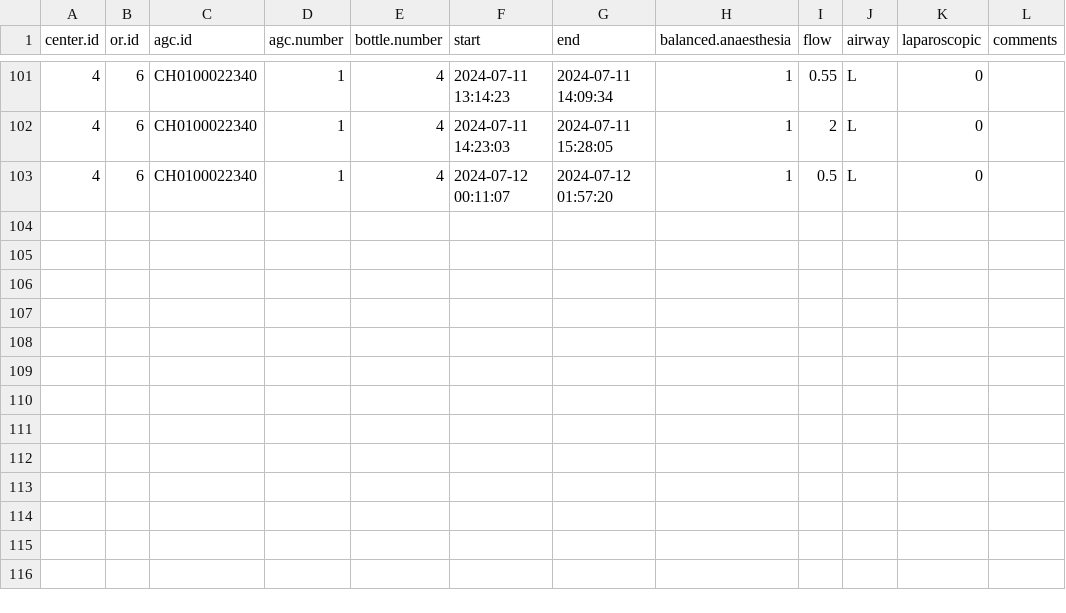
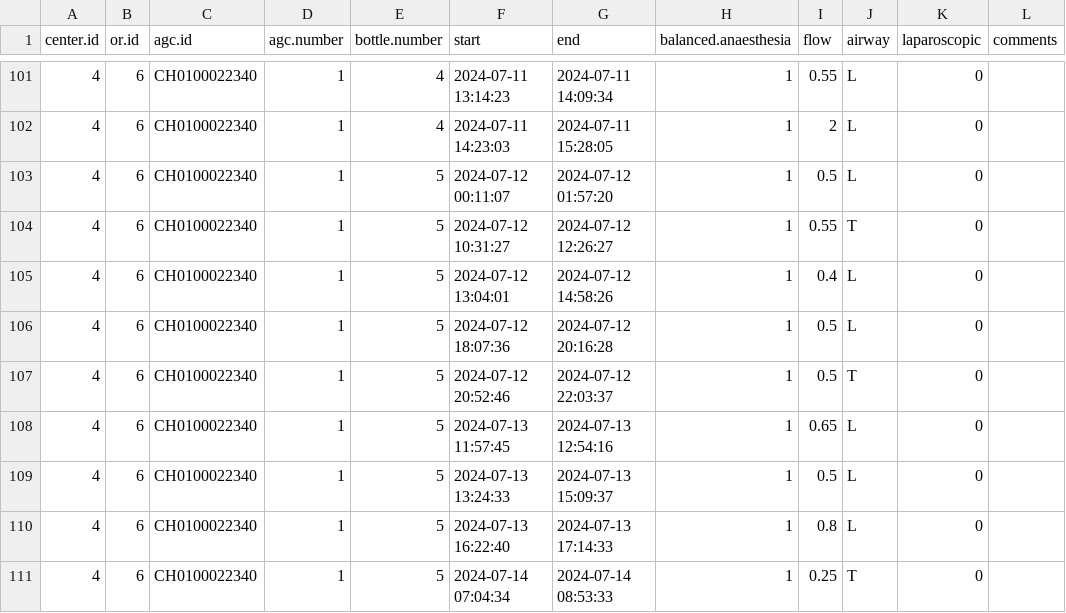
Before and after one commit to umg-minai/vct-or-mc, a CSV file: raw-data/crfs/04-06.csv, drawn as a sheet; only a part is shown, gaps mark what is left out.

Commit message:
feat: update crf data

```diff
--- a/raw-data/crfs/04-06.csv
+++ b/raw-data/crfs/04-06.csv
@@ -102,2 +102,10 @@ center.id,or.id,agc.id,agc.number,bottle.number,start,end,balanced.anaesthesia,f
 4,6,CH0100022340,1,4,2024-07-11 14:23:03,2024-07-11 15:28:05,1,2,L,0,
-4,6,CH0100022340,1,4,2024-07-12 00:11:07,2024-07-12 01:57:20,1,0.5,L,0,
+4,6,CH0100022340,1,5,2024-07-12 00:11:07,2024-07-12 01:57:20,1,0.5,L,0,
+4,6,CH0100022340,1,5,2024-07-12 10:31:27,2024-07-12 12:26:27,1,0.55,T,0,
+4,6,CH0100022340,1,5,2024-07-12 13:04:01,2024-07-12 14:58:26,1,0.4,L,0,
+4,6,CH0100022340,1,5,2024-07-12 18:07:36,2024-07-12 20:16:28,1,0.5,L,0,
+4,6,CH0100022340,1,5,2024-07-12 20:52:46,2024-07-12 22:03:37,1,0.5,T,0,
+4,6,CH0100022340,1,5,2024-07-13 11:57:45,2024-07-13 12:54:16,1,0.65,L,0,
+4,6,CH0100022340,1,5,2024-07-13 13:24:33,2024-07-13 15:09:37,1,0.5,L,0,
+4,6,CH0100022340,1,5,2024-07-13 16:22:40,2024-07-13 17:14:33,1,0.8,L,0,
+4,6,CH0100022340,1,5,2024-07-14 07:04:34,2024-07-14 08:53:33,1,0.25,T,0,
```
Also changed, not shown: raw-data/04-umg/contrafluran-filters/01.csv, raw-data/04-umg/sevoflurane-bottles/01.csv, 6 other files.
